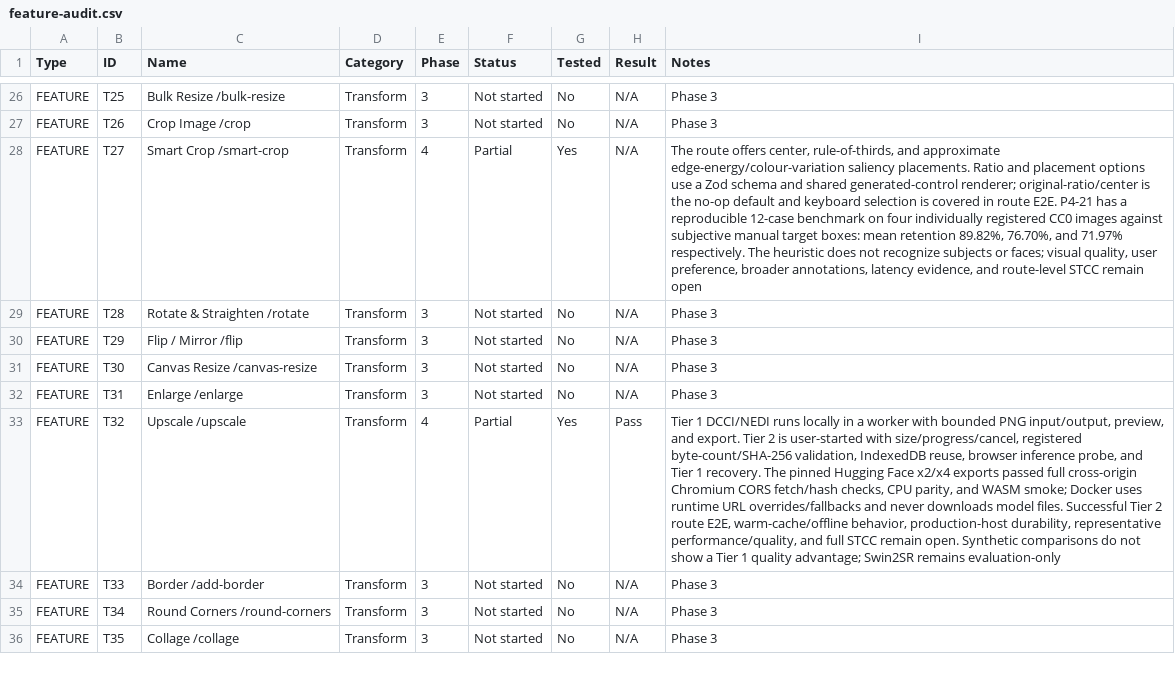
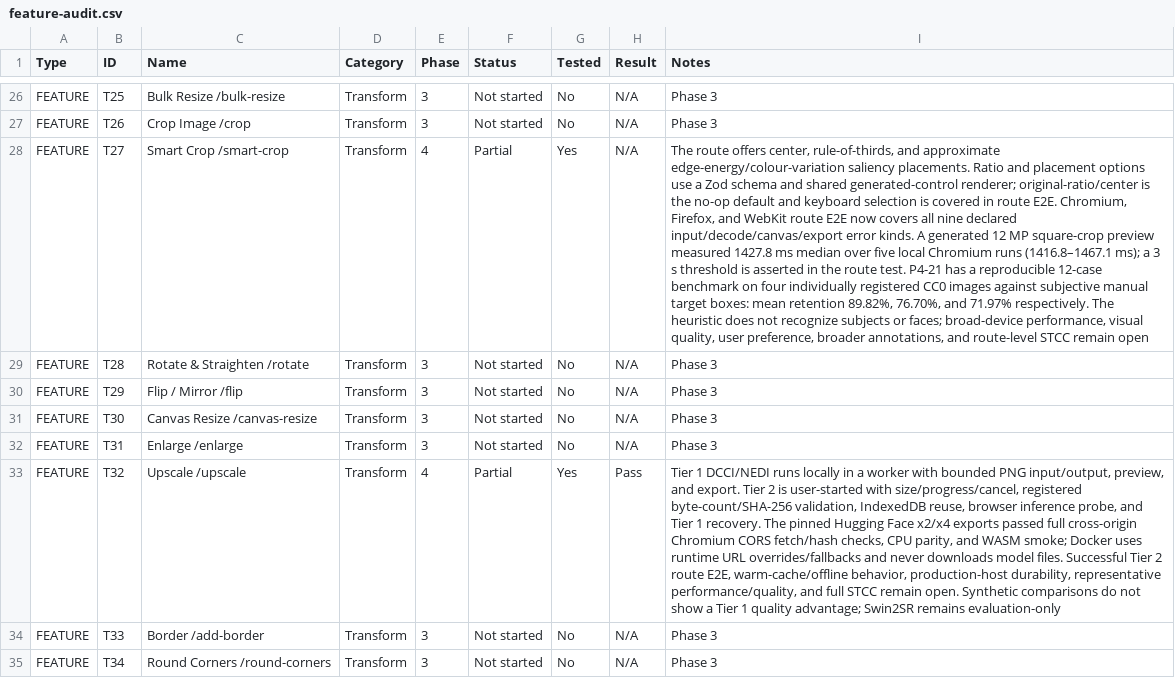
Before and after one commit to official-tisao/image.complianttools.com, a CSV file: feature-audit.csv, drawn as a sheet; only a part is shown, gaps mark what is left out; the shorter side is filled out with more unchanged rows; the diff names each change by its address in the sheet, - before the commit and + after, or states it on an @@ line.

Commit message:
test(t27): cover route errors and latency budget

```diff
--- a/feature-audit.csv
+++ b/feature-audit.csv
-I28 (Notes): …route E2E. P4-21 has a reproducible 12-case benchmark on four individually registered CC0 images against subjective manual target boxes: mean retention 89.82%, 76.70%, and 71.97% respectively. The heuristic does not recognize subjects or faces; visual quality, user preference, broader annotations, latency evidence, and route-level…
+I28 (Notes): …route E2E. Chromium, Firefox, and WebKit route E2E now covers all nine declared input/decode/canvas/export error kinds. A generated 12 MP square-crop preview measured 1427.8 ms median over five local Chromium runs (1416.8–1467.1 ms); a 3 s threshold is asserted in the route test. P4-21 has a reproducible 12-case benchmark on four individually registered CC0 images against subjective manual target boxes: mean retention 89.82%, 76.70%, and 71.97% respectively. The heuristic does not recognize subjects or faces; broad-device performance, visual quality, user preference, broader annotations, and route-level…
```
Also changed, not shown: 6 other files.
